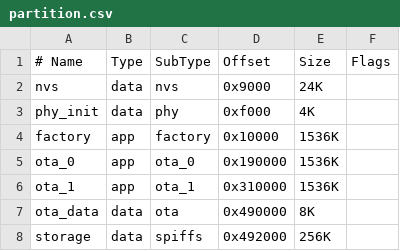
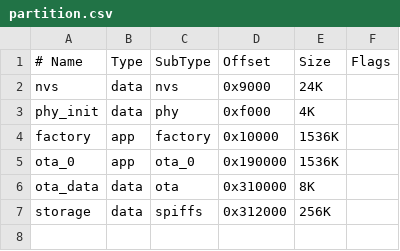
Before and after one commit to rpavlyuk/ESPRelayBoard, a CSV file: partition_table/partition.csv, drawn as a sheet.

```diff
--- a/partition_table/partition.csv
+++ b/partition_table/partition.csv
@@ -5,4 +5,3 @@ factory,     app,  factory, 0x10000,    1536K,
 ota_0,       app,  ota_0,   0x190000,   1536K,
-ota_1,       app,  ota_1,   0x310000,   1536K,
-ota_data,    data, ota,     0x490000,   8K,
-storage,     data, spiffs,  0x492000,   256K,
+ota_data,    data, ota,     0x310000,   8K,
+storage,     data, spiffs,  0x312000,   256K,
```
Also changed, not shown: 1 other file.
